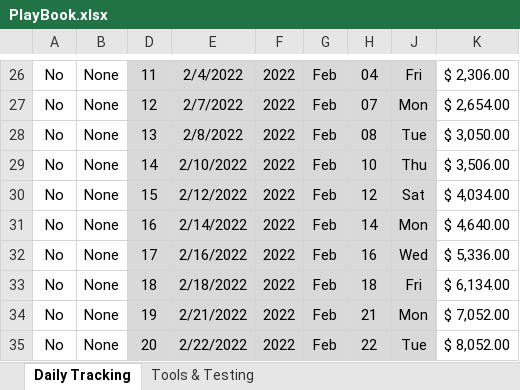
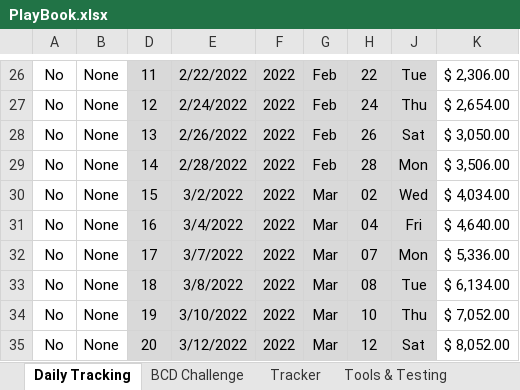
Before and after one commit to finuxfirit/PlayBook, an Excel workbook: PlayBook.xlsx, sheet Daily Tracking, drawn as a sheet; only a part is shown, gaps mark what is left out; values as stored, in another font and other column widths than the file's, no borders; conditional formats and table styles not drawn; the diff covers the shown part only; the diff names each change by its address in the sheet, - before the commit and + after, or states it on an @@ line.

```diff
--- a/PlayBook.xlsx (sheet Daily Tracking)
+++ b/PlayBook.xlsx (sheet Daily Tracking)
+sheet tab: BCD Challenge
+sheet tab: Tracker
-E26: 2/4/2022
+E26: 2/22/2022
-H26: 04
+H26: 22
-J26: Fri
+J26: Tue
-E27: 2/7/2022
+E27: 2/24/2022
-H27: 07
+H27: 24
-J27: Mon
+J27: Thu
-E28: 2/8/2022
+E28: 2/26/2022
-H28: 08
+H28: 26
-J28: Tue
+J28: Sat
-E29: 2/10/2022
+E29: 2/28/2022
-H29: 10
+H29: 28
-J29: Thu
+J29: Mon
-E30: 2/12/2022
+E30: 3/2/2022
-G30:G35: Feb
+G30:G35: Mar
-H30: 12
+H30: 02
-J30: Sat
+J30: Wed
-E31: 2/14/2022
+E31: 3/4/2022
-H31: 14
+H31: 04
-J31: Mon
+J31: Fri
-E32: 2/16/2022
+E32: 3/7/2022
-H32: 16
+H32: 07
-J32: Wed
+J32: Mon
-E33: 2/18/2022
+E33: 3/8/2022
-H33: 18
+H33: 08
-J33: Fri
+J33: Tue
-E34: 2/21/2022
+E34: 3/10/2022
-H34: 21
+H34: 10
-J34: Mon
+J34: Thu
-E35: 2/22/2022
+E35: 3/12/2022
-H35: 22
+H35: 12
-J35: Tue
+J35: Sat
```
Also changed, not shown: 306 edited cells elsewhere in this sheet, sheet Tools & Testing, other sheet tabs, hidden cells.
